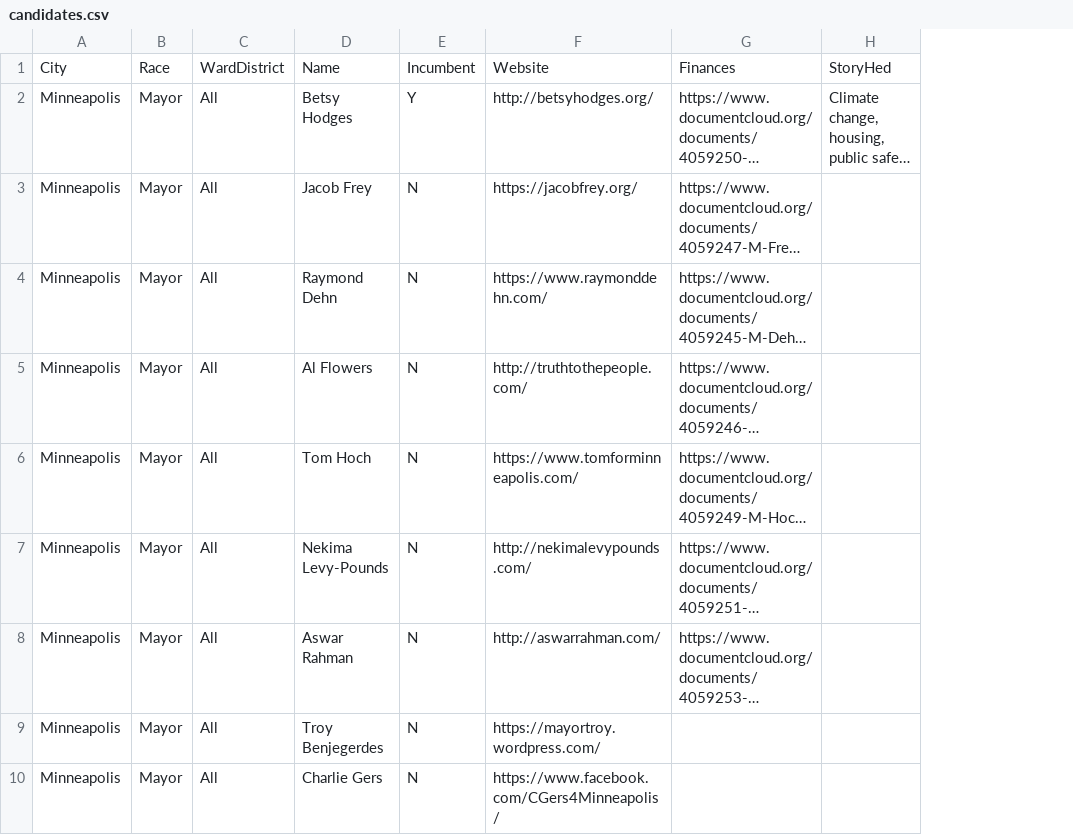
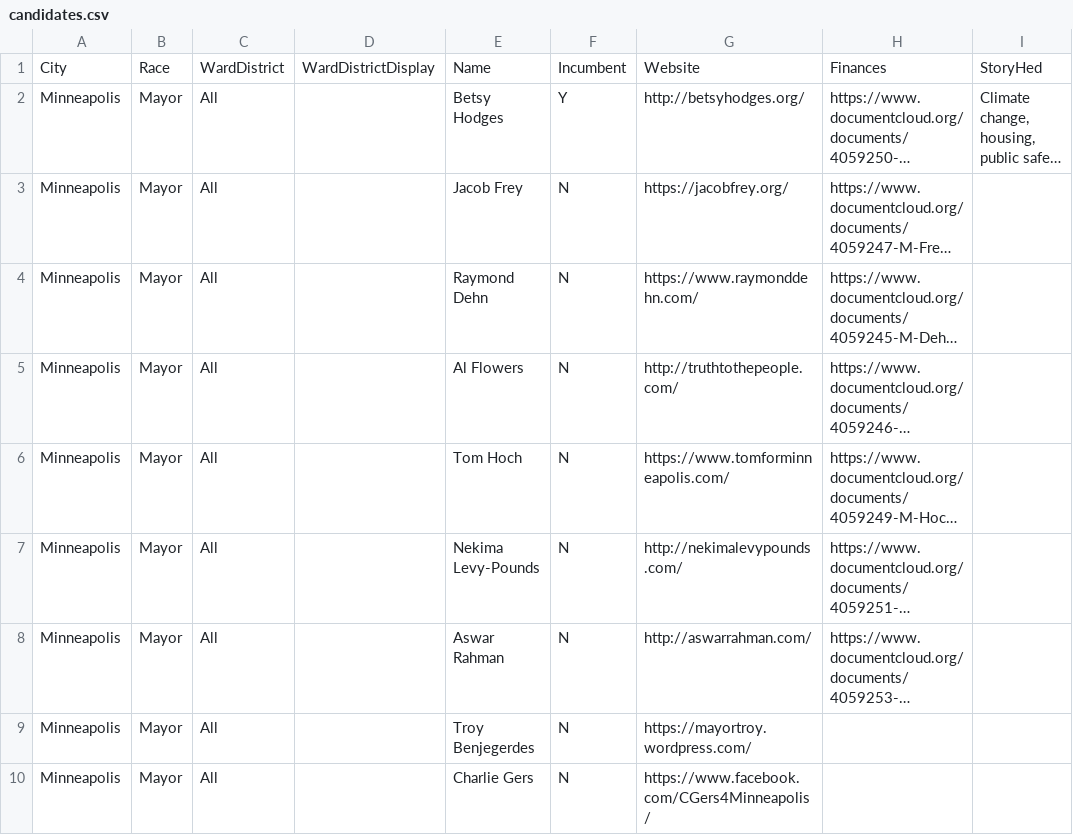
Before and after one commit to striblab/2017-election-guide, a CSV file: data/candidates.csv, drawn as a sheet; only a part is shown; long unchanged cells end in …; the diff names each change by its address in the sheet, - before the commit and + after, or states it on an @@ line.

Commit message:
Update data and field name

```diff
--- a/data/candidates.csv
+++ b/data/candidates.csv
+column D, row 1: WardDistrictDisplay
```
Also changed, not shown: 1 other file.
